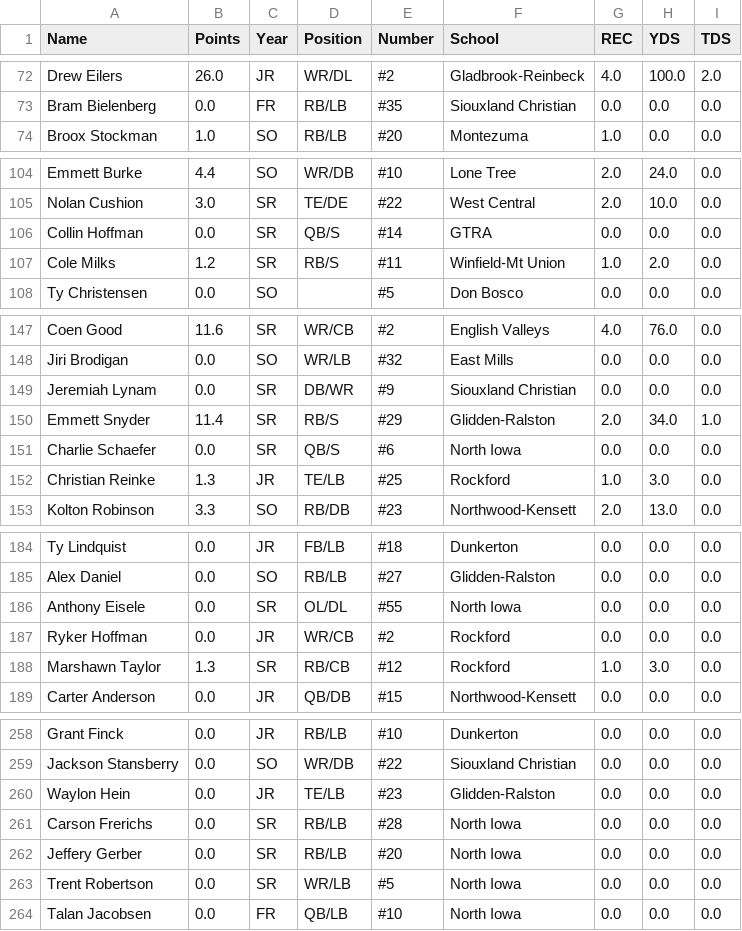
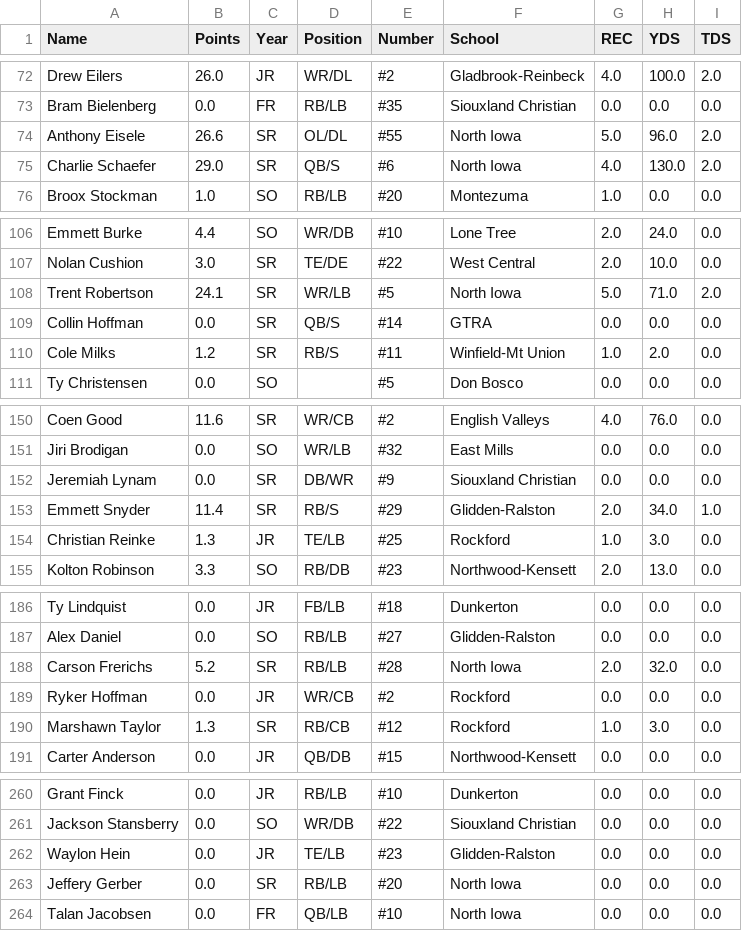
Before and after one commit to Fwiy27/8Man, a CSV file: data/Week3-receiving.csv, drawn as a sheet; only a part is shown, gaps mark what is left out; removed rows and columns are numbered as before the commit, all else as after; the diff covers the shown part only; the diff names each change by its address in the sheet, - before the commit and + after, or states it on an @@ line.

Commit message:
Updated data

```diff
--- a/data/Week3-receiving.csv
+++ b/data/Week3-receiving.csv
+row 74: Anthony Eisele | 26.6 | SR | OL/DL | #55 | North Iowa | 5.0 | 96.0 | 2.0
+row 75: Charlie Schaefer | 29.0 | SR | QB/S | #6 | North Iowa | 4.0 | 130.0 | 2.0
+row 108: Trent Robertson | 24.1 | SR | WR/LB | #5 | North Iowa | 5.0 | 71.0 | 2.0
-row 151: Charlie Schaefer | 0.0 | SR | QB/S | #6 | North Iowa | 0.0 | 0.0 | 0.0
-row 186: Anthony Eisele | 0.0 | SR | OL/DL | #55 | North Iowa | 0.0 | 0.0 | 0.0
+row 188: Carson Frerichs | 5.2 | SR | RB/LB | #28 | North Iowa | 2.0 | 32.0 | 0.0
-row 261: Carson Frerichs | 0.0 | SR | RB/LB | #28 | North Iowa | 0.0 | 0.0 | 0.0
-row 263: Trent Robertson | 0.0 | SR | WR/LB | #5 | North Iowa | 0.0 | 0.0 | 0.0
```
Also changed, not shown: 1 added row elsewhere in this file, data/Week3-passing-all.csv, data/Week3-points-ps.csv, 6 other files.
